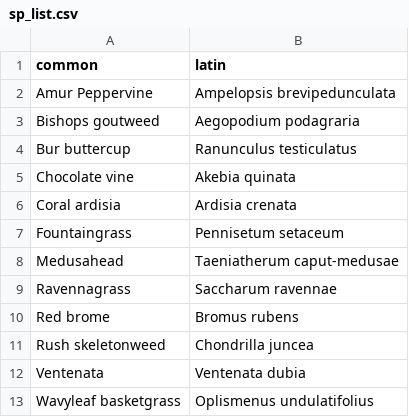
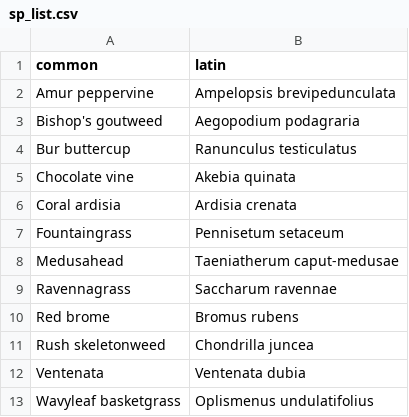
Before and after one commit to pederengelstad/inhabit_sandbox, a CSV file: sp_list.csv, drawn as a sheet.

```diff
--- a/sp_list.csv
+++ b/sp_list.csv
@@ -1,4 +1,4 @@
 common,latin
-Amur Peppervine,Ampelopsis brevipedunculata
-Bishops goutweed,Aegopodium podagraria
+Amur peppervine,Ampelopsis brevipedunculata
+Bishop's goutweed,Aegopodium podagraria
 Bur buttercup,Ranunculus testiculatus
```
Also changed, not shown: species/amurpeppervine/amurpeppervine_zonal.csv, 5 other files.
